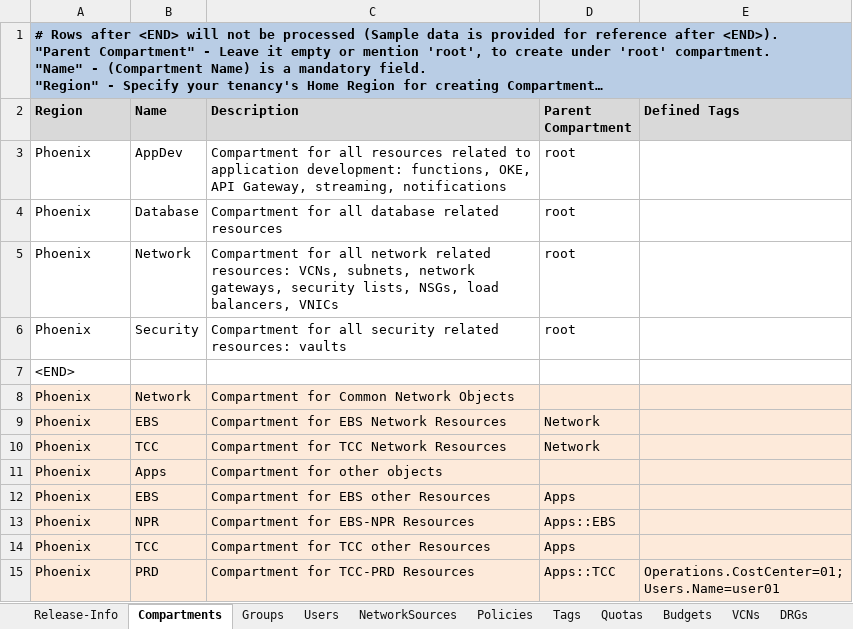
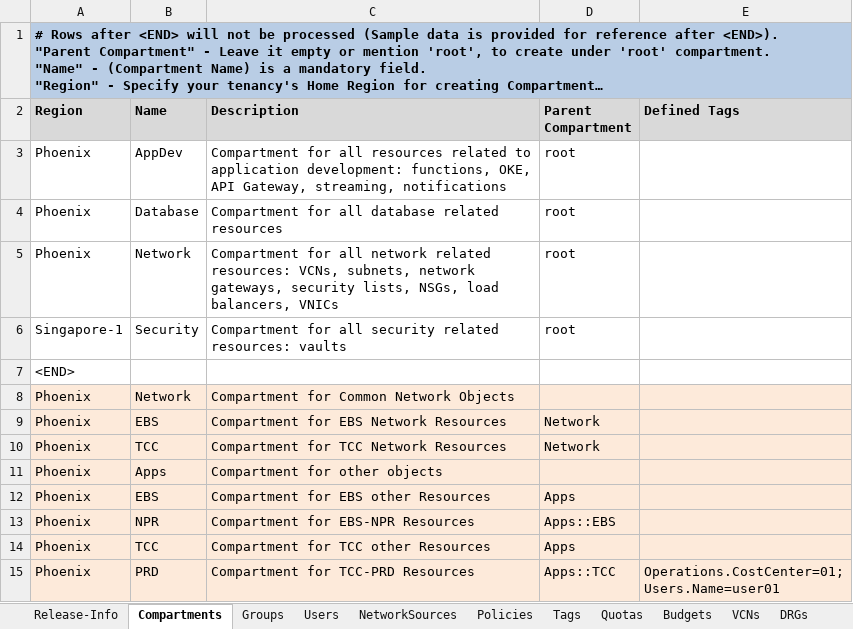
Before and after one commit to oracle-devrel/cd3-automation-toolkit, an Excel workbook: cd3_automation_toolkit/example/CD3-CIS-template.xlsx, sheet Compartments, drawn as a sheet; long unchanged cells end in …; values as stored, in another font and other column widths than the file's, no borders; the diff names each change by its address in the sheet, - before the commit and + after, or states it on an @@ line.

```diff
--- a/cd3_automation_toolkit/example/CD3-CIS-template.xlsx (sheet Compartments)
+++ b/cd3_automation_toolkit/example/CD3-CIS-template.xlsx (sheet Compartments)
-A6 (Region): Phoenix
+A6 (Region): Singapore-1
```
Also changed, not shown: sheet Release-Info, cd3_automation_toolkit/example/CD3-Blank-template.xlsx, cd3_automation_toolkit/example/CD3-Firewall-template.xlsx, 3 other files.
